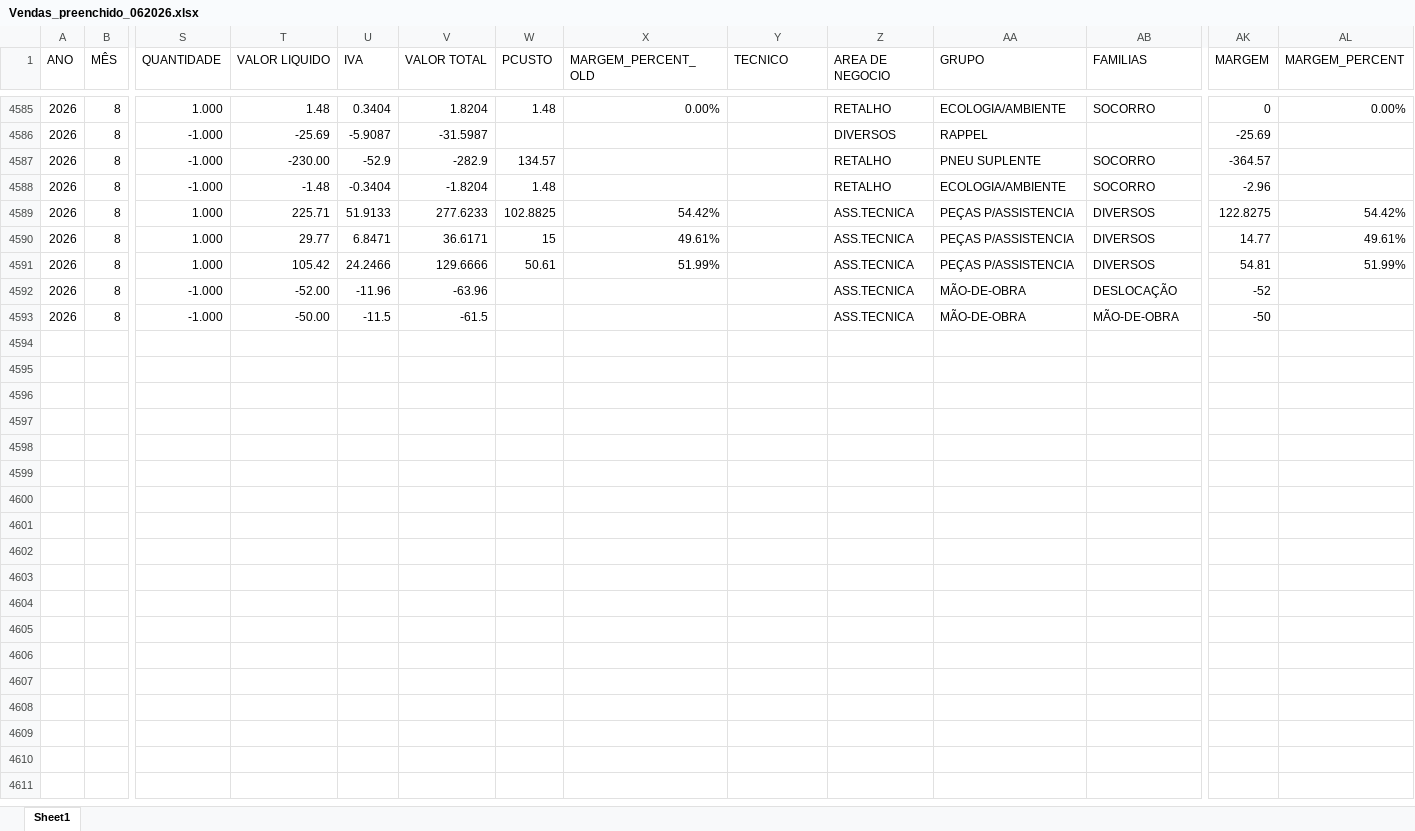
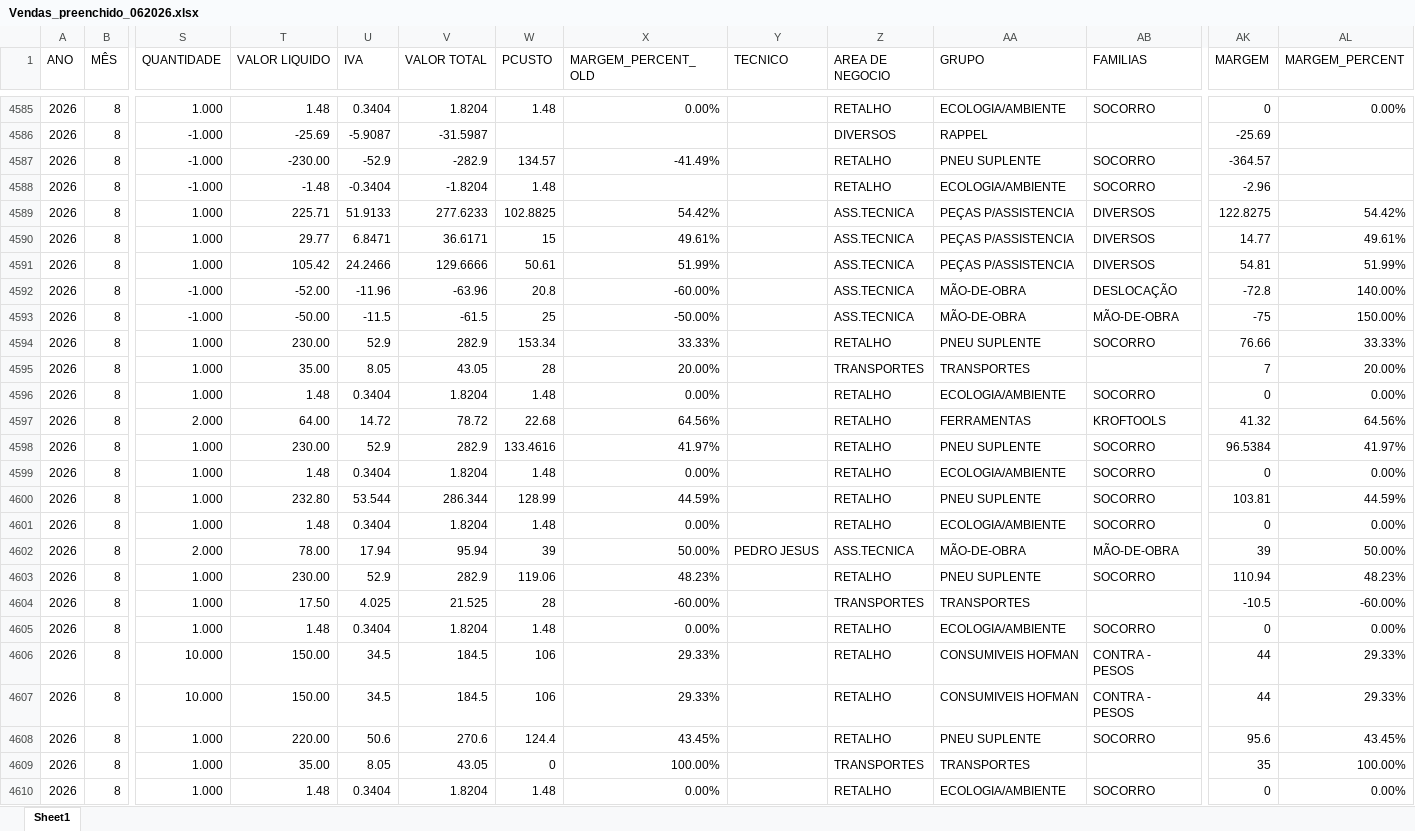
Before and after one commit to PedroM1976/PortalDm, an Excel workbook: Vendas_preenchido_062026.xlsx, sheet Sheet1, drawn as a sheet; only a part is shown, gaps mark what is left out; values as stored, in another font and other column widths than the file's, no cell formats; rows hold the shown columns only; the diff covers the shown part only; the diff names each change by its address in the sheet, - before the commit and + after, or states it on an @@ line.

Commit message:
Update Vendas_preenchido_062026.xlsx

```diff
--- a/Vendas_preenchido_062026.xlsx (sheet Sheet1)
+++ b/Vendas_preenchido_062026.xlsx (sheet Sheet1)
-X4587 (MARGEM_PERCENT_OLD): (empty)
+X4587 (MARGEM_PERCENT_OLD): -41.49%
-W4592 (PCUSTO): (empty)
+W4592 (PCUSTO): 20.8
-X4592 (MARGEM_PERCENT_OLD): (empty)
+X4592 (MARGEM_PERCENT_OLD): -60.00%
-AK4592 (MARGEM): -52
+AK4592 (MARGEM): -72.8
-AL4592 (MARGEM_PERCENT): (empty)
+AL4592 (MARGEM_PERCENT): 140.00%
-W4593 (PCUSTO): (empty)
+W4593 (PCUSTO): 25
-X4593 (MARGEM_PERCENT_OLD): (empty)
+X4593 (MARGEM_PERCENT_OLD): -50.00%
-AK4593 (MARGEM): -50
+AK4593 (MARGEM): -75
-AL4593 (MARGEM_PERCENT): (empty)
+AL4593 (MARGEM_PERCENT): 150.00%
+row 4594: 2026 | 8 | 1.000 | 230.00 | 52.9 | 282.9 | 153.34 | 33.33% |  | RETALHO | PNEU SUPLENTE | SOCORRO | 76.66 | 33.33%
+row 4595: 2026 | 8 | 1.000 | 35.00 | 8.05 | 43.05 | 28 | 20.00% |  | TRANSPORTES | TRANSPORTES |  | 7 | 20.00%
+row 4596: 2026 | 8 | 1.000 | 1.48 | 0.3404 | 1.8204 | 1.48 | 0.00% |  | RETALHO | ECOLOGIA/AMBIENTE | SOCORRO | 0 | 0.00%
+row 4597: 2026 | 8 | 2.000 | 64.00 | 14.72 | 78.72 | 22.68 | 64.56% |  | RETALHO | FERRAMENTAS | KROFTOOLS | 41.32 | 64.56%
+row 4598: 2026 | 8 | 1.000 | 230.00 | 52.9 | 282.9 | 133.4616 | 41.97% |  | RETALHO | PNEU SUPLENTE | SOCORRO | 96.5384 | 41.97%
+row 4599: 2026 | 8 | 1.000 | 1.48 | 0.3404 | 1.8204 | 1.48 | 0.00% |  | RETALHO | ECOLOGIA/AMBIENTE | SOCORRO | 0 | 0.00%
+row 4600: 2026 | 8 | 1.000 | 232.80 | 53.544 | 286.344 | 128.99 | 44.59% |  | RETALHO | PNEU SUPLENTE | SOCORRO | 103.81 | 44.59%
+row 4601: 2026 | 8 | 1.000 | 1.48 | 0.3404 | 1.8204 | 1.48 | 0.00% |  | RETALHO | ECOLOGIA/AMBIENTE | SOCORRO | 0 | 0.00%
+row 4602: 2026 | 8 | 2.000 | 78.00 | 17.94 | 95.94 | 39 | 50.00% | PEDRO JESUS | ASS.TECNICA | MÃO-DE-OBRA | MÃO-DE-OBRA | 39 | 50.00%
+row 4603: 2026 | 8 | 1.000 | 230.00 | 52.9 | 282.9 | 119.06 | 48.23% |  | RETALHO | PNEU SUPLENTE | SOCORRO | 110.94 | 48.23%
+row 4604: 2026 | 8 | 1.000 | 17.50 | 4.025 | 21.525 | 28 | -60.00% |  | TRANSPORTES | TRANSPORTES |  | -10.5 | -60.00%
+row 4605: 2026 | 8 | 1.000 | 1.48 | 0.3404 | 1.8204 | 1.48 | 0.00% |  | RETALHO | ECOLOGIA/AMBIENTE | SOCORRO | 0 | 0.00%
+row 4606: 2026 | 8 | 10.000 | 150.00 | 34.5 | 184.5 | 106 | 29.33% |  | RETALHO | CONSUMIVEIS HOFMAN | CONTRA - PESOS | 44 | 29.33%
+row 4607: 2026 | 8 | 10.000 | 150.00 | 34.5 | 184.5 | 106 | 29.33% |  | RETALHO | CONSUMIVEIS HOFMAN | CONTRA - PESOS | 44 | 29.33%
+row 4608: 2026 | 8 | 1.000 | 220.00 | 50.6 | 270.6 | 124.4 | 43.45% |  | RETALHO | PNEU SUPLENTE | SOCORRO | 95.6 | 43.45%
+row 4609: 2026 | 8 | 1.000 | 35.00 | 8.05 | 43.05 | 0 | 100.00% |  | TRANSPORTES | TRANSPORTES |  | 35 | 100.00%
+row 4610: 2026 | 8 | 1.000 | 1.48 | 0.3404 | 1.8204 | 1.48 | 0.00% |  | RETALHO | ECOLOGIA/AMBIENTE | SOCORRO | 0 | 0.00%
```
Also changed, not shown: 377 edited cells elsewhere in this sheet, cell formats, formulas that keep their value.
